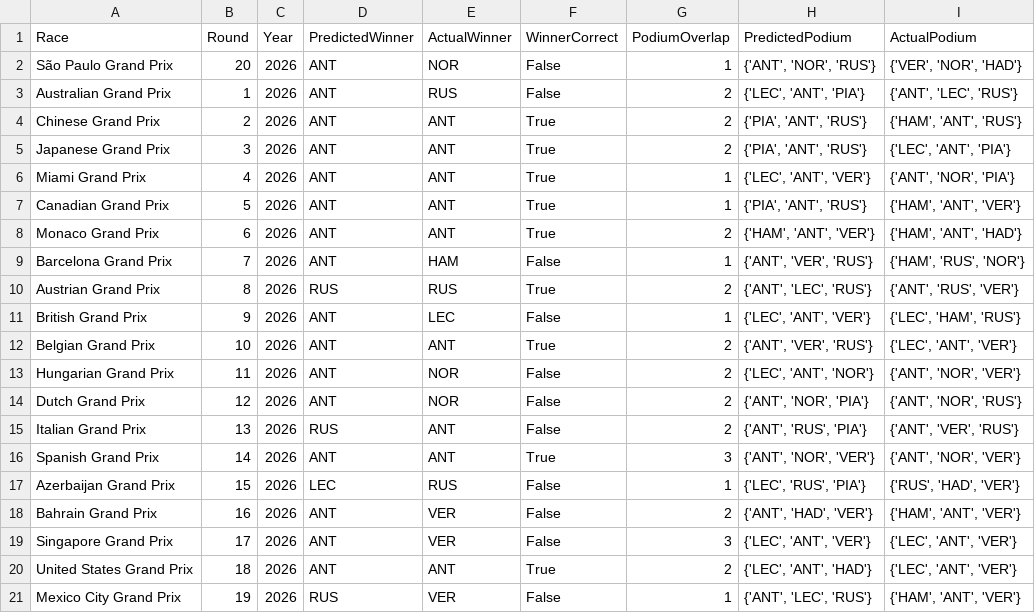
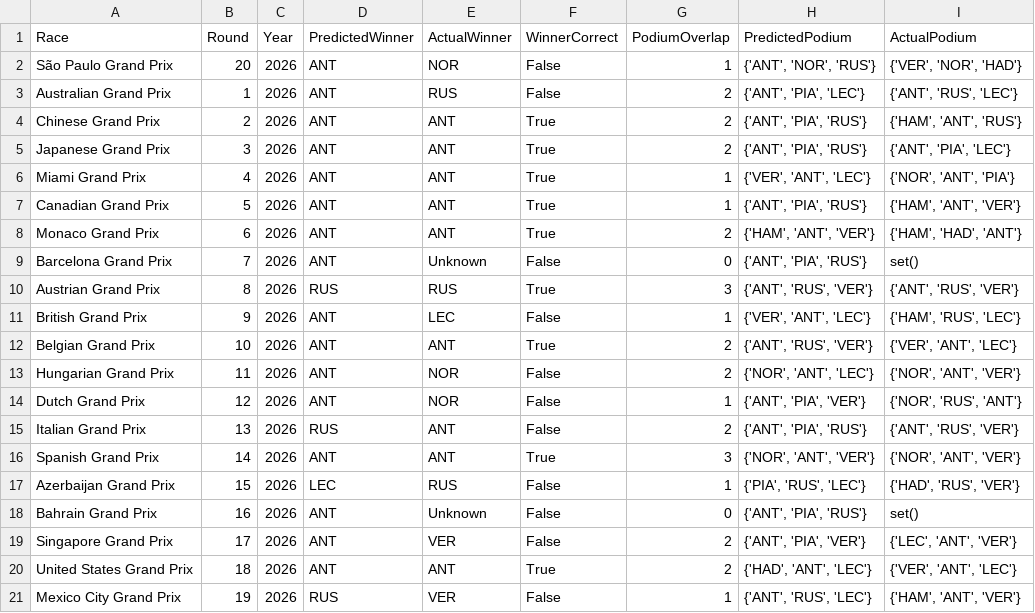
Before and after one commit to Raina-Mangat/Pitwall2026, a CSV file: model_accuracy_log.csv, drawn as a sheet.

```diff
--- a/model_accuracy_log.csv
+++ b/model_accuracy_log.csv
@@ -2,20 +2,20 @@ Race,Round,Year,PredictedWinner,ActualWinner,WinnerCorrect,PodiumOverlap,Predict
 São Paulo Grand Prix,20,2026,ANT,NOR,False,1,"{'ANT', 'NOR', 'RUS'}","{'VER', 'NOR', 'HAD'}"
-Australian Grand Prix,1,2026,ANT,RUS,False,2,"{'LEC', 'ANT', 'PIA'}","{'ANT', 'LEC', 'RUS'}"
-Chinese Grand Prix,2,2026,ANT,ANT,True,2,"{'PIA', 'ANT', 'RUS'}","{'HAM', 'ANT', 'RUS'}"
-Japanese Grand Prix,3,2026,ANT,ANT,True,2,"{'PIA', 'ANT', 'RUS'}","{'LEC', 'ANT', 'PIA'}"
-Miami Grand Prix,4,2026,ANT,ANT,True,1,"{'LEC', 'ANT', 'VER'}","{'ANT', 'NOR', 'PIA'}"
-Canadian Grand Prix,5,2026,ANT,ANT,True,1,"{'PIA', 'ANT', 'RUS'}","{'HAM', 'ANT', 'VER'}"
-Monaco Grand Prix,6,2026,ANT,ANT,True,2,"{'HAM', 'ANT', 'VER'}","{'HAM', 'ANT', 'HAD'}"
-Barcelona Grand Prix,7,2026,ANT,HAM,False,1,"{'ANT', 'VER', 'RUS'}","{'HAM', 'RUS', 'NOR'}"
-Austrian Grand Prix,8,2026,RUS,RUS,True,2,"{'ANT', 'LEC', 'RUS'}","{'ANT', 'RUS', 'VER'}"
-British Grand Prix,9,2026,ANT,LEC,False,1,"{'LEC', 'ANT', 'VER'}","{'LEC', 'HAM', 'RUS'}"
-Belgian Grand Prix,10,2026,ANT,ANT,True,2,"{'ANT', 'VER', 'RUS'}","{'LEC', 'ANT', 'VER'}"
-Hungarian Grand Prix,11,2026,ANT,NOR,False,2,"{'LEC', 'ANT', 'NOR'}","{'ANT', 'NOR', 'VER'}"
-Dutch Grand Prix,12,2026,ANT,NOR,False,2,"{'ANT', 'NOR', 'PIA'}","{'ANT', 'NOR', 'RUS'}"
-Italian Grand Prix,13,2026,RUS,ANT,False,2,"{'ANT', 'RUS', 'PIA'}","{'ANT', 'VER', 'RUS'}"
-Spanish Grand Prix,14,2026,ANT,ANT,True,3,"{'ANT', 'NOR', 'VER'}","{'ANT', 'NOR', 'VER'}"
-Azerbaijan Grand Prix,15,2026,LEC,RUS,False,1,"{'LEC', 'RUS', 'PIA'}","{'RUS', 'HAD', 'VER'}"
-Bahrain Grand Prix,16,2026,ANT,VER,False,2,"{'ANT', 'HAD', 'VER'}","{'HAM', 'ANT', 'VER'}"
-Singapore Grand Prix,17,2026,ANT,VER,False,3,"{'LEC', 'ANT', 'VER'}","{'LEC', 'ANT', 'VER'}"
-United States Grand Prix,18,2026,ANT,ANT,True,2,"{'LEC', 'ANT', 'HAD'}","{'LEC', 'ANT', 'VER'}"
-Mexico City Grand Prix,19,2026,RUS,VER,False,1,"{'ANT', 'LEC', 'RUS'}","{'HAM', 'ANT', 'VER'}"
+Australian Grand Prix,1,2026,ANT,RUS,False,2,"{'ANT', 'PIA', 'LEC'}","{'ANT', 'RUS', 'LEC'}"
+Chinese Grand Prix,2,2026,ANT,ANT,True,2,"{'ANT', 'PIA', 'RUS'}","{'HAM', 'ANT', 'RUS'}"
+Japanese Grand Prix,3,2026,ANT,ANT,True,2,"{'ANT', 'PIA', 'RUS'}","{'ANT', 'PIA', 'LEC'}"
+Miami Grand Prix,4,2026,ANT,ANT,True,1,"{'VER', 'ANT', 'LEC'}","{'NOR', 'ANT', 'PIA'}"
+Canadian Grand Prix,5,2026,ANT,ANT,True,1,"{'ANT', 'PIA', 'RUS'}","{'HAM', 'ANT', 'VER'}"
+Monaco Grand Prix,6,2026,ANT,ANT,True,2,"{'HAM', 'ANT', 'VER'}","{'HAM', 'HAD', 'ANT'}"
+Barcelona Grand Prix,7,2026,ANT,Unknown,False,0,"{'ANT', 'PIA', 'RUS'}",set()
+Austrian Grand Prix,8,2026,RUS,RUS,True,3,"{'ANT', 'RUS', 'VER'}","{'ANT', 'RUS', 'VER'}"
+British Grand Prix,9,2026,ANT,LEC,False,1,"{'VER', 'ANT', 'LEC'}","{'HAM', 'RUS', 'LEC'}"
+Belgian Grand Prix,10,2026,ANT,ANT,True,2,"{'ANT', 'RUS', 'VER'}","{'VER', 'ANT', 'LEC'}"
+Hungarian Grand Prix,11,2026,ANT,NOR,False,2,"{'NOR', 'ANT', 'LEC'}","{'NOR', 'ANT', 'VER'}"
+Dutch Grand Prix,12,2026,ANT,NOR,False,1,"{'ANT', 'PIA', 'VER'}","{'NOR', 'RUS', 'ANT'}"
+Italian Grand Prix,13,2026,RUS,ANT,False,2,"{'ANT', 'PIA', 'RUS'}","{'ANT', 'RUS', 'VER'}"
+Spanish Grand Prix,14,2026,ANT,ANT,True,3,"{'NOR', 'ANT', 'VER'}","{'NOR', 'ANT', 'VER'}"
+Azerbaijan Grand Prix,15,2026,LEC,RUS,False,1,"{'PIA', 'RUS', 'LEC'}","{'HAD', 'RUS', 'VER'}"
+Bahrain Grand Prix,16,2026,ANT,Unknown,False,0,"{'ANT', 'PIA', 'RUS'}",set()
+Singapore Grand Prix,17,2026,ANT,VER,False,2,"{'ANT', 'PIA', 'VER'}","{'LEC', 'ANT', 'VER'}"
+United States Grand Prix,18,2026,ANT,ANT,True,2,"{'HAD', 'ANT', 'LEC'}","{'VER', 'ANT', 'LEC'}"
+Mexico City Grand Prix,19,2026,RUS,VER,False,1,"{'ANT', 'RUS', 'LEC'}","{'HAM', 'ANT', 'VER'}"
```
Also changed, not shown: predictions/07_Barcelona_Grand_Prix_2026.csv, predictions/08_Austrian_Grand_Prix_2026.csv, 6 other files.
